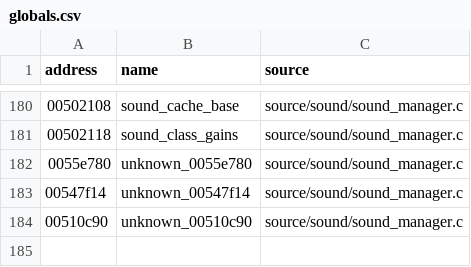
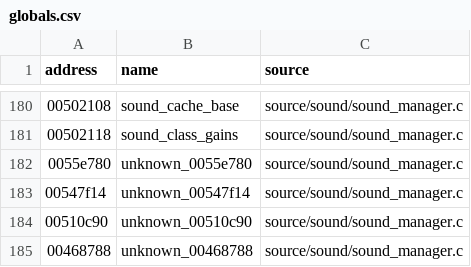
Before and after one commit to stevencol/halo-2-universal, a CSV file: symbols/globals.csv, drawn as a sheet; only a part is shown, gaps mark what is left out.

```diff
--- a/symbols/globals.csv
+++ b/symbols/globals.csv
@@ -184 +184,2 @@ address,name,source
 00510c90,unknown_00510c90,source/sound/sound_manager.c
+00468788,unknown_00468788,source/sound/sound_manager.c
```
Also changed, not shown: symbols/functions.csv, 5 other files.
